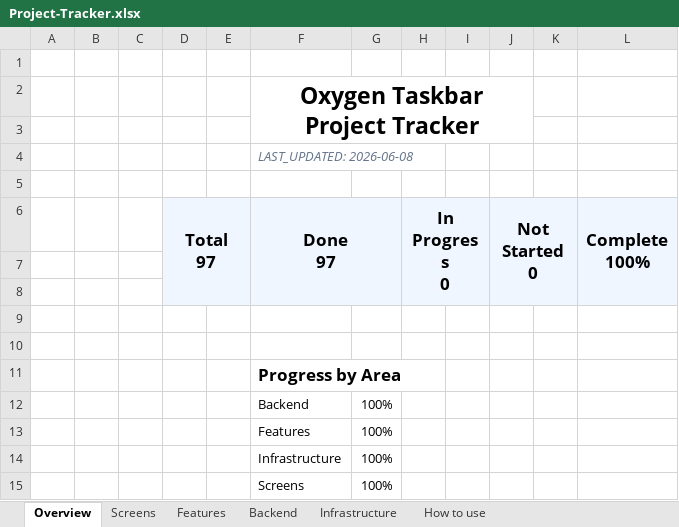
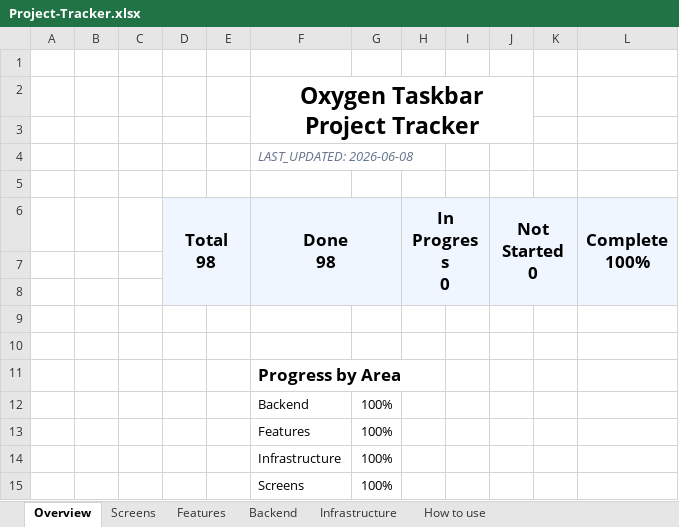
Before and after one commit to SFSorrow1968/TaskbarTransparency-WinUI, an Excel workbook: tracker/Project-Tracker.xlsx, sheet Overview, drawn as a sheet; values as stored, in another font and other column widths than the file's, no borders; conditional formats not drawn; ↵ is a line break in a cell; the diff names each change by its address in the sheet, - before the commit and + after, or states it on an @@ line.

```diff
--- a/tracker/Project-Tracker.xlsx (sheet Overview)
+++ b/tracker/Project-Tracker.xlsx (sheet Overview)
-D6: Total ↵ 97
+D6: Total ↵ 98
-F6: Done ↵ 97
+F6: Done ↵ 98
```
Also changed, not shown: sheet Infrastructure, 8 other files.
